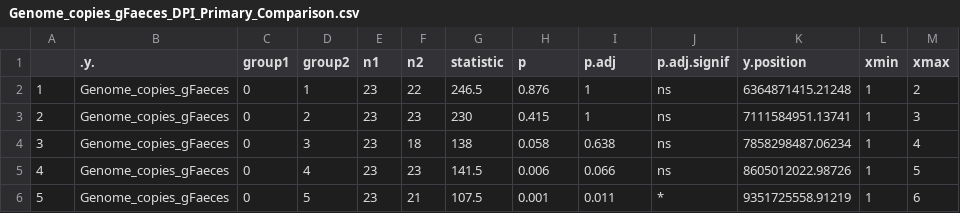
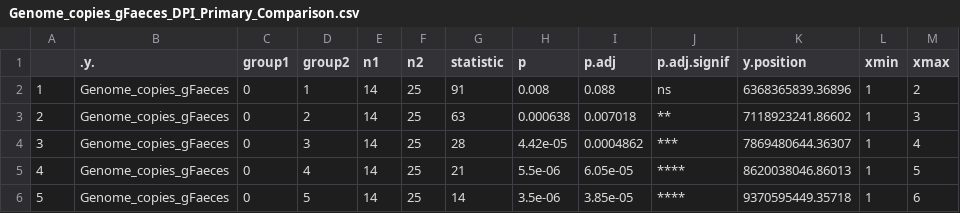
Before and after one commit to Dileshi/Eimeria_Quant2, a CSV file: Tables/Primary_Infection/Genome_copies_gFaeces_DPI_Primary_Comparison.csv, drawn as a sheet; only a part is shown; the diff covers the shown part only.

```diff
--- a/Tables/Primary_Infection/Genome_copies_gFaeces_DPI_Primary_Comparison.csv
+++ b/Tables/Primary_Infection/Genome_copies_gFaeces_DPI_Primary_Comparison.csv
@@ -1,6 +1,6 @@
 "",".y.","group1","group2","n1","n2","statistic","p","p.adj","p.adj.signif","y.position","xmin","xmax"
-"1","Genome_copies_gFaeces","0","1",23,22,246.5,0.876,1,"ns",6364871415.21248,1,2
-"2","Genome_copies_gFaeces","0","2",23,23,230,0.415,1,"ns",7111584951.13741,1,3
-"3","Genome_copies_gFaeces","0","3",23,18,138,0.058,0.638,"ns",7858298487.06234,1,4
-"4","Genome_copies_gFaeces","0","4",23,23,141.5,0.006,0.066,"ns",8605012022.98726,1,5
-"5","Genome_copies_gFaeces","0","5",23,21,107.5,0.001,0.011,"*",9351725558.91219,1,6
+"1","Genome_copies_gFaeces","0","1",14,25,91,0.008,0.088,"ns",6368365839.36896,1,2
+"2","Genome_copies_gFaeces","0","2",14,25,63,0.000638,0.007018,"**",7118923241.86602,1,3
+"3","Genome_copies_gFaeces","0","3",14,25,28,4.42e-05,0.0004862,"***",7869480644.36307,1,4
+"4","Genome_copies_gFaeces","0","4",14,25,21,5.5e-06,6.05e-05,"****",8620038046.86013,1,5
+"5","Genome_copies_gFaeces","0","5",14,25,14,3.5e-06,3.85e-05,"****",9370595449.35718,1,6
```
Also changed, not shown: 37 edited cells elsewhere in this file, Tables/Primary_Infection/OPG_DPI_Primary_Comparison.csv, Tables/Primary_Infection/Weightloss_DPI_Primary_Comparison.csv, 29 other files.
